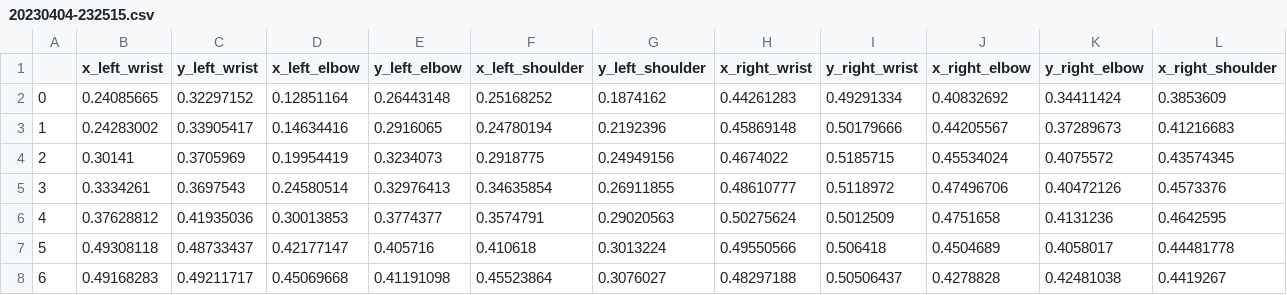
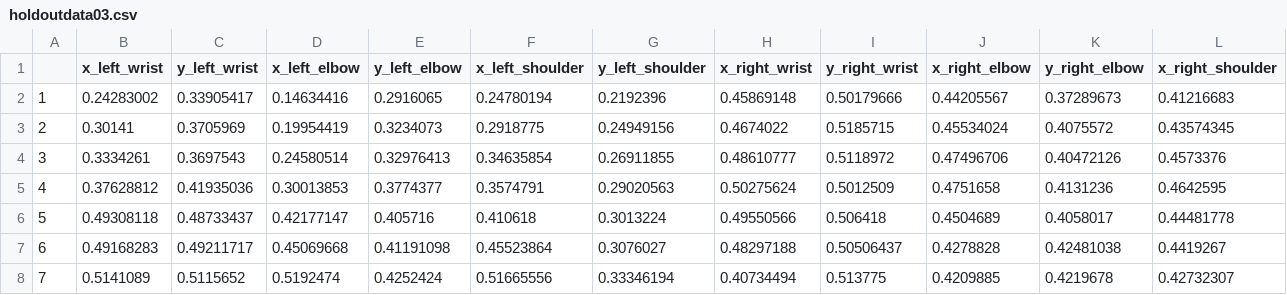
Before and after one commit to KrystianeOtis/senior-project, a CSV file: Data/holdoutdata03.csv (was Data/20230404-232515.csv), drawn as a sheet; only a part is shown; the shorter side is filled out with more unchanged rows; rows hold the shown columns only; the diff names each change by its address in the sheet, - before the commit and + after, or states it on an @@ line.

```diff
--- a/Data/20230404-232515.csv
+++ b/Data/holdoutdata03.csv
-row 2: 0 | 0.24085665 | 0.32297152 | 0.12851164 | 0.26443148 | 0.25168252 | 0.1874162 | 0.44261283 | 0.49291334 | 0.40832692 | 0.34411424 | 0.3853609
```
Also changed, not shown: Data/data03.csv, Data/data06.csv, 31 other files.
